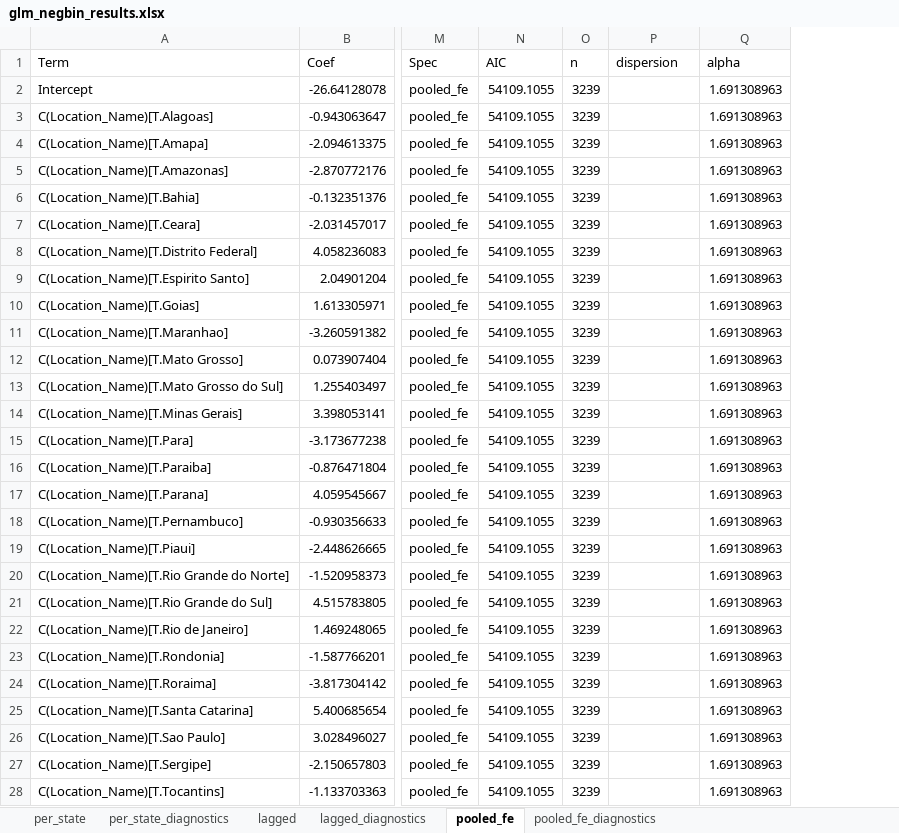
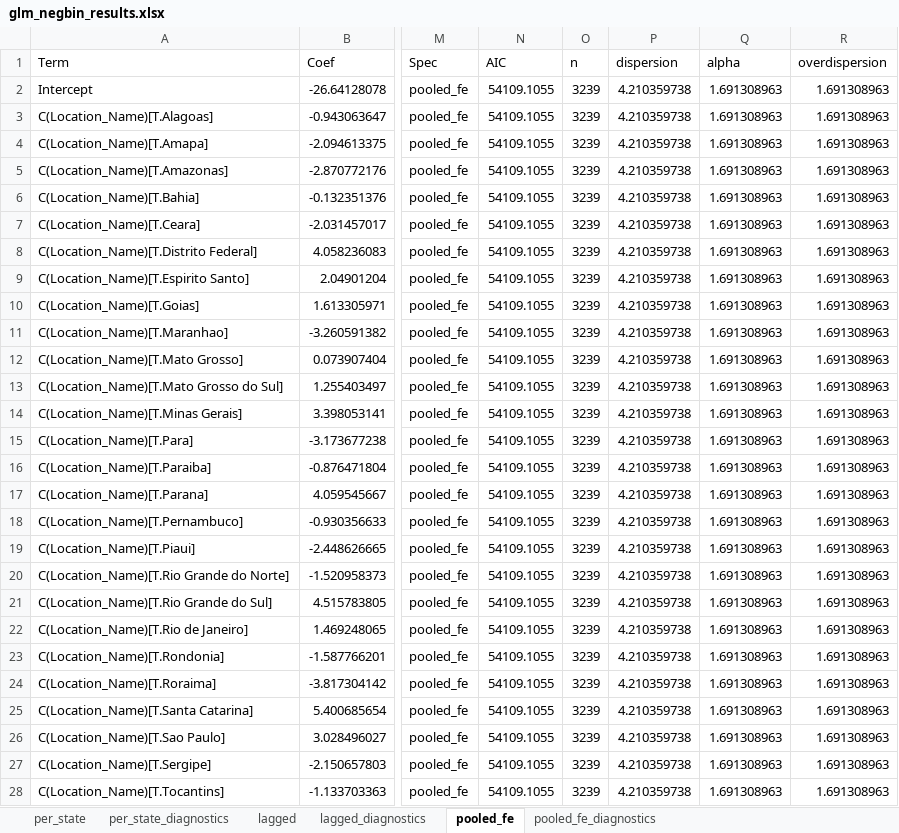
Before and after one commit to eduramosalves/arbovirus-surveillance-brazil, an Excel workbook: outputs/glm_negbin_results.xlsx, sheet pooled_fe, drawn as a sheet; only a part is shown, gaps mark what is left out; values as stored, in another font and other column widths than the file's, no borders; the diff covers the shown part only; the diff names each change by its address in the sheet, - before the commit and + after, or states it on an @@ line.

```diff
--- a/outputs/glm_negbin_results.xlsx (sheet pooled_fe)
+++ b/outputs/glm_negbin_results.xlsx (sheet pooled_fe)
+column R (overdispersion), rows 2-28: all 1.691308963
-P2:P28 (dispersion): (empty)
+P2:P28 (dispersion): 4.210359738
```
Also changed, not shown: 60 edited cells elsewhere in this sheet, sheet lagged, sheet per_state, sheet lagged_diagnostics, sheet per_state_diagnostics, sheet pooled_fe_diagnostics, outputs/ci_comparison.xlsx, outputs/geo_spatial_stats.xlsx, 25 other files.
